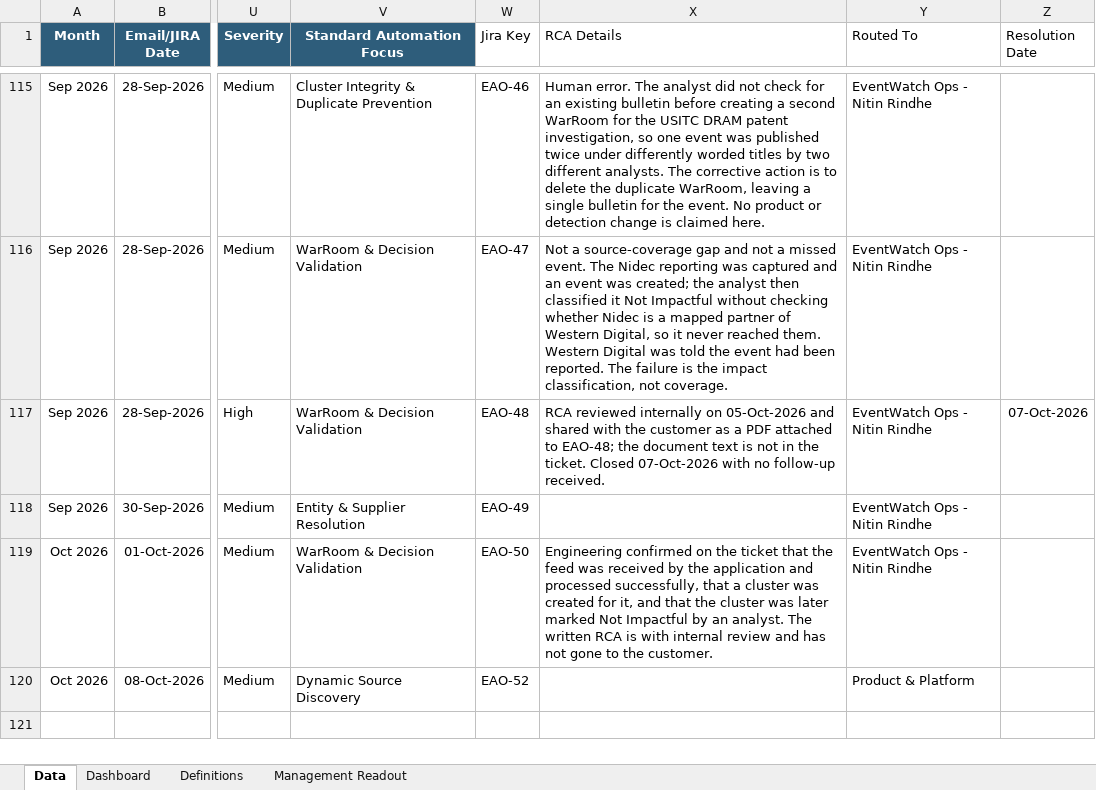
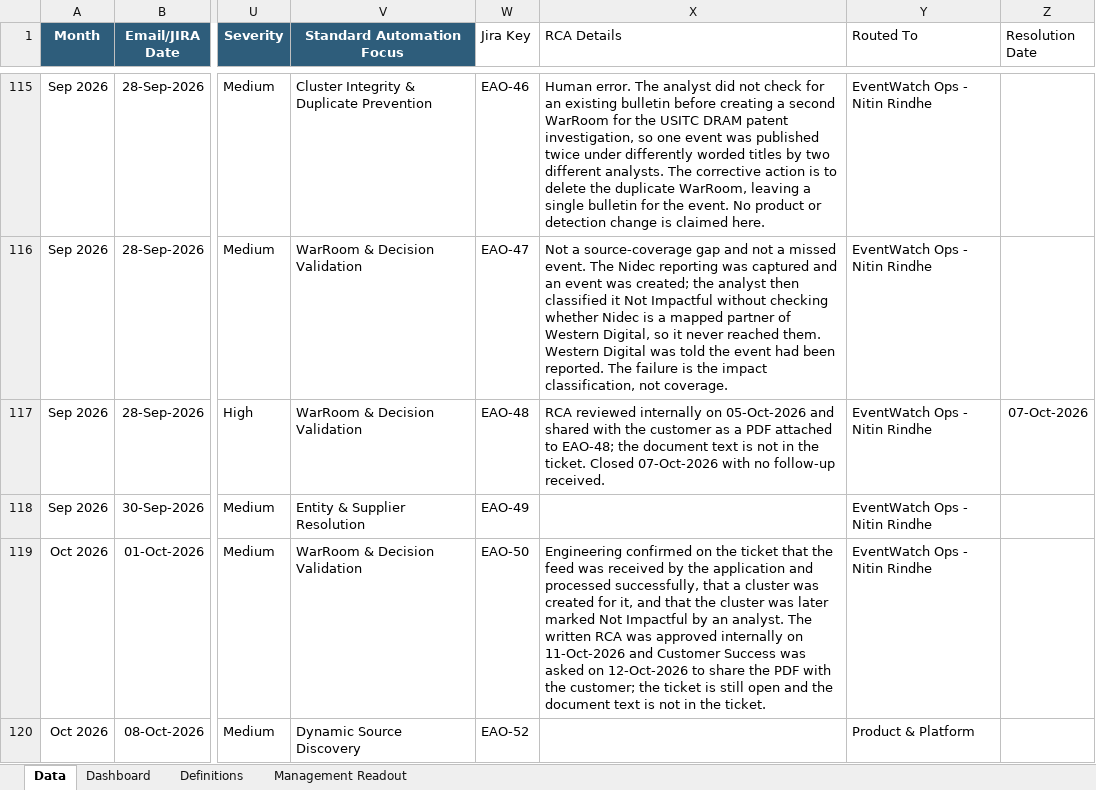
Before and after one commit to sangrambarger/EventWatch_Customer_Complaints, an Excel workbook: EventWatch_Customer_Complaints_2026.xlsx, sheet Data, drawn as a sheet; only a part is shown, gaps mark what is left out; values as stored, in another font and other column widths than the file's, no borders; conditional formats and table styles not drawn; the diff names each change by its address in the sheet, - before the commit and + after, or states it on an @@ line.

```diff
--- a/EventWatch_Customer_Complaints_2026.xlsx (sheet Data)
+++ b/EventWatch_Customer_Complaints_2026.xlsx (sheet Data)
-X119 (RCA Details): …written RCA is with internal review and has not gone to the customer.
+X119 (RCA Details): …written RCA was approved internally on 11-Oct-2026 and Customer Success was asked on 12-Oct-2026 to share the PDF with the customer; the ticket is still open and the document text is not in the ticket.
```
Also changed, not shown: 1 other file.
